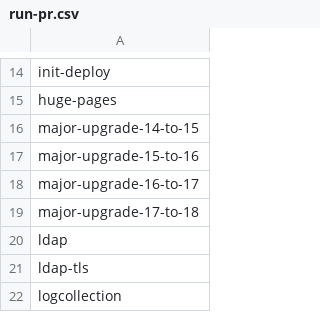
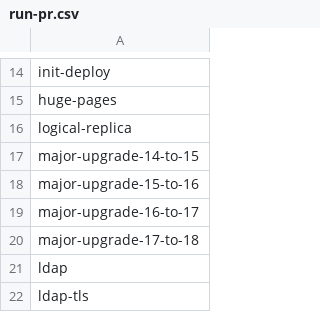
Before and after one commit to percona/percona-postgresql-operator, a CSV file: e2e-tests/run-pr.csv, drawn as a sheet; only a part is shown, gaps mark what is left out; the shorter side is filled out with more unchanged rows.

Commit message:
K8SPG-1114: Automate deploying logical replicas

```diff
--- a/e2e-tests/run-pr.csv
+++ b/e2e-tests/run-pr.csv
@@ -15,2 +15,3 @@ init-deploy
 huge-pages
+logical-replica
 major-upgrade-14-to-15
```
Also changed, not shown: e2e-tests/run-release.csv, 56 other files.
